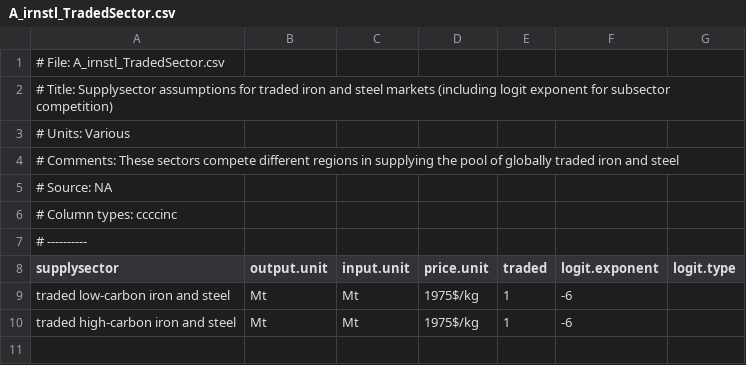
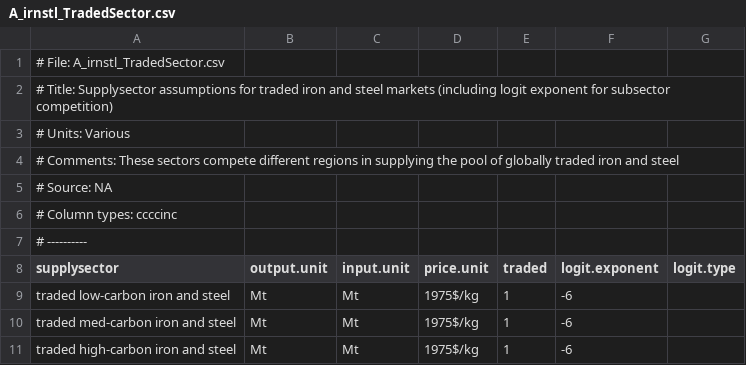
Before and after one commit to russellhz/gcam-core, a CSV file: input/gcamdata/inst/extdata/energy/A_irnstl_TradedSector.csv, drawn as a sheet.

```diff
--- a/input/gcamdata/inst/extdata/energy/A_irnstl_TradedSector.csv
+++ b/input/gcamdata/inst/extdata/energy/A_irnstl_TradedSector.csv
@@ -9,2 +9,3 @@ supplysector,output.unit,input.unit,price.unit,traded,logit.exponent,logit.type
 traded low-carbon iron and steel,Mt,Mt,1975$/kg,1,-6,
+traded med-carbon iron and steel,Mt,Mt,1975$/kg,1,-6,
 traded high-carbon iron and steel,Mt,Mt,1975$/kg,1,-6,
```
Also changed, not shown: input/gcamdata/inst/extdata/energy/A323.globaltech_secout.csv, input/gcamdata/inst/extdata/energy/A_irnstl_RegionalTechnology.csv, 4 other files.
